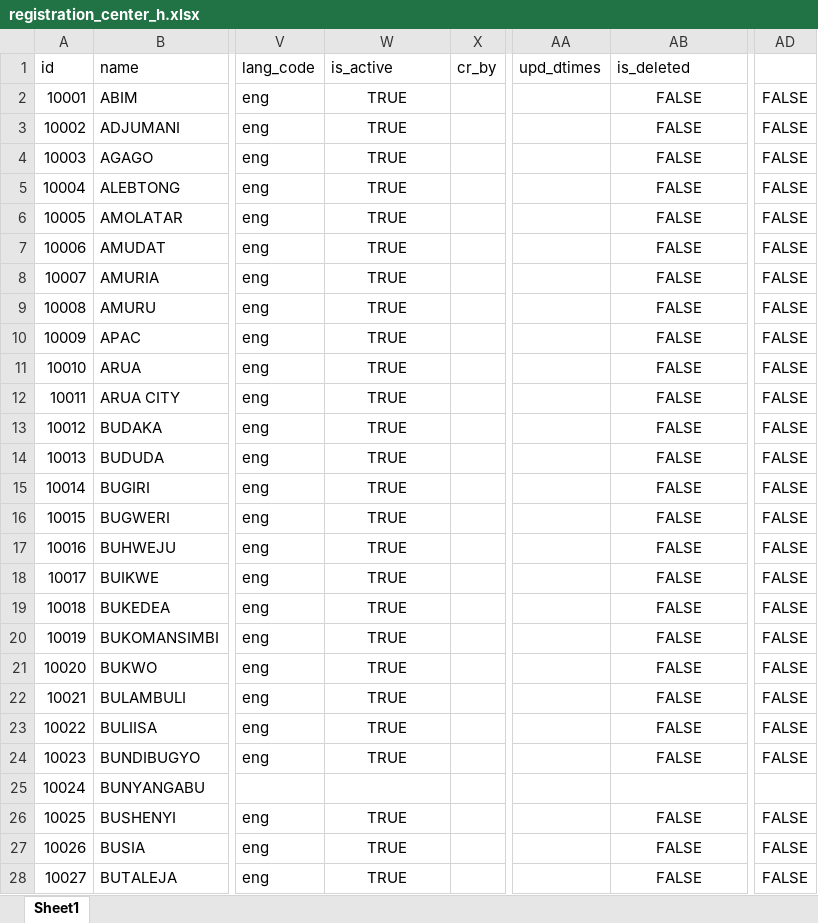
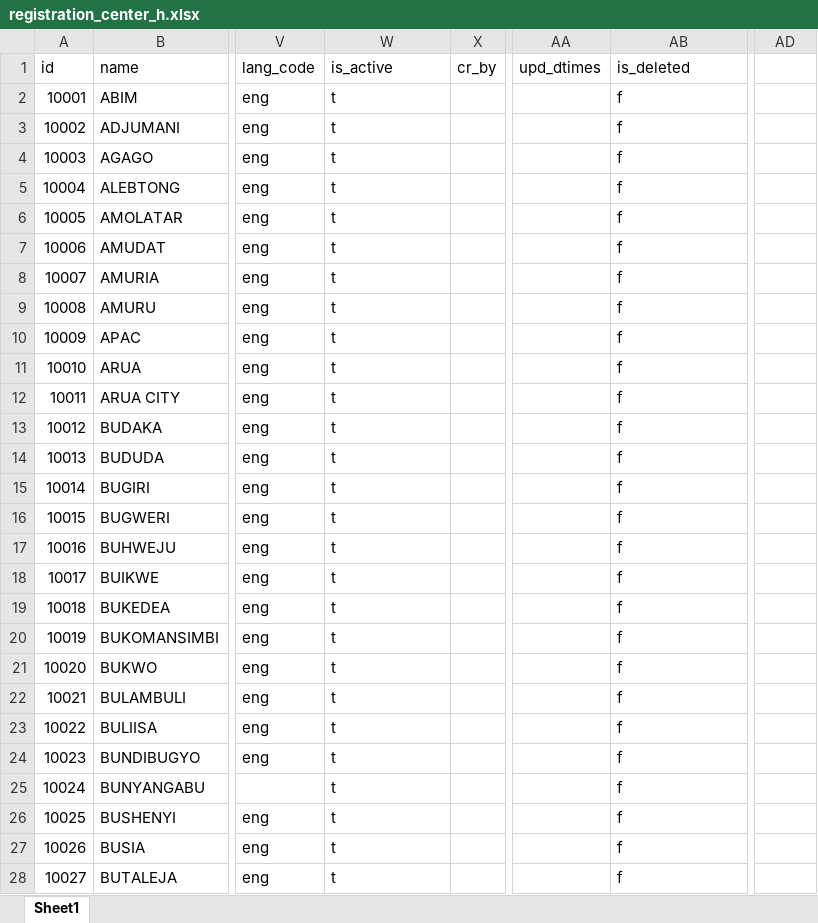
Before and after one commit to tf-nira/mosip-data_bkp, an Excel workbook: mosip_master/xlsx/registration_center_h.xlsx, sheet Sheet1, drawn as a sheet; only a part is shown, gaps mark what is left out; values as stored, in another font and other column widths than the file's, no borders; the diff covers the shown part only; the diff names each change by its address in the sheet, - before the commit and + after, or states it on an @@ line.

Commit message:
reg_center_h

```diff
--- a/mosip_master/xlsx/registration_center_h.xlsx (sheet Sheet1)
+++ b/mosip_master/xlsx/registration_center_h.xlsx (sheet Sheet1)
-W2:W24 (is_active): TRUE
+W2:W24 (is_active): t
-W2:W24 alignment: center
+W2:W24 alignment: left
-AB2:AB24 (is_deleted): FALSE
+AB2:AB24 (is_deleted): f
-AB2:AB24 alignment: center
+AB2:AB24 alignment: left
-AD2:AD24: FALSE
+AD2:AD24: (empty)
-W25 (is_active): (empty)
+W25 (is_active): t
-AB25 (is_deleted): (empty)
+AB25 (is_deleted): f
-W26:W28 (is_active): TRUE
+W26:W28 (is_active): t
-W26:W28 alignment: center
+W26:W28 alignment: left
-AB26:AB28 (is_deleted): FALSE
+AB26:AB28 (is_deleted): f
-AB26:AB28 alignment: center
+AB26:AB28 alignment: left
-AD26:AD28: FALSE
+AD26:AD28: (empty)
```
Also changed, not shown: 389 edited cells and cell formats elsewhere in this sheet.
